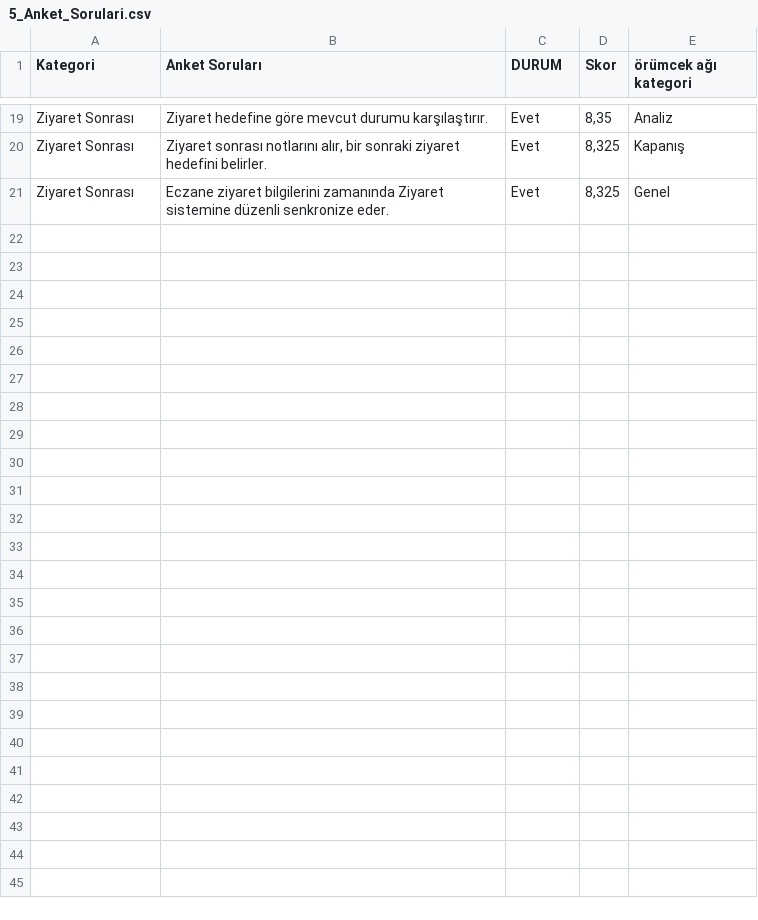
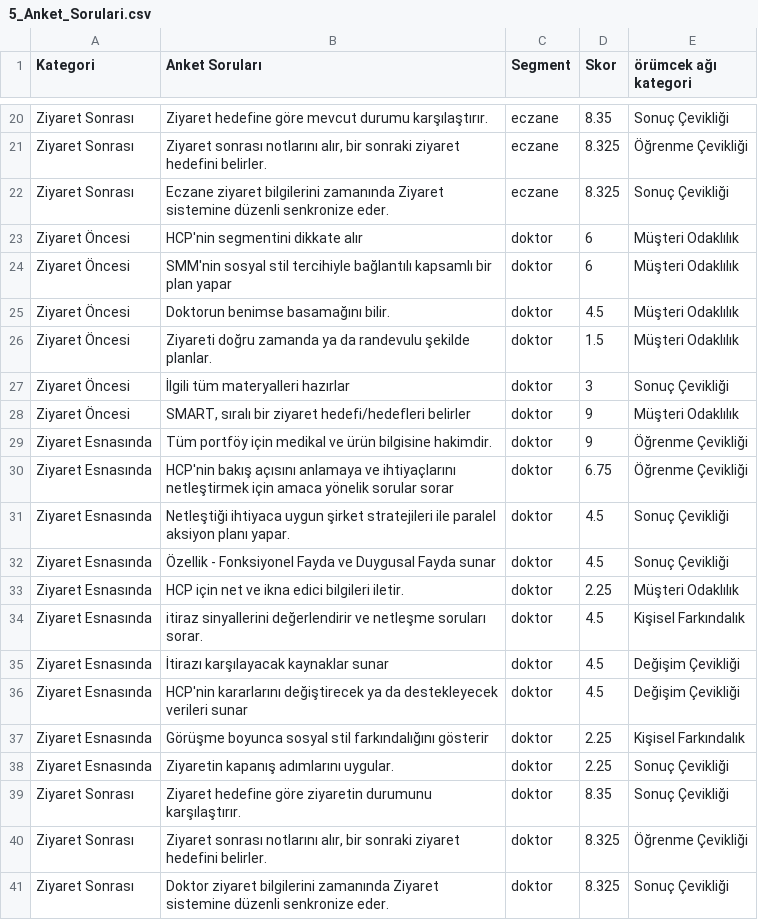
Before and after one commit to karauguz/field-eval-app-v2, a CSV file: data/5_Anket_Sorulari.csv, drawn as a sheet; only a part is shown, gaps mark what is left out; addresses are those after the commit; the diff covers the shown part only; the diff names each change by its address in the sheet, - before the commit and + after, or states it on an @@ line.

```diff
--- a/data/5_Anket_Sorulari.csv
+++ b/data/5_Anket_Sorulari.csv
-C1: DURUM
+C1: Segment
-C20:C22 (Segment): Evet
+C20:C22 (Segment): eczane
-D20 (Skor): 8,35
+D20 (Skor): 8.35
-E20 (örümcek ağı kategori): Analiz
+E20 (örümcek ağı kategori): Sonuç Çevikliği
-D21:D22 (Skor): 8,325
+D21:D22 (Skor): 8.325
-E21 (örümcek ağı kategori): Kapanış
+E21 (örümcek ağı kategori): Öğrenme Çevikliği
-E22 (örümcek ağı kategori): Genel
+E22 (örümcek ağı kategori): Sonuç Çevikliği
+row 23: Ziyaret Öncesi | HCP'nin segmentini dikkate alır | doktor | 6 | Müşteri Odaklılık
+row 24: Ziyaret Öncesi | SMM'nin sosyal stil tercihiyle bağlantılı kapsamlı bir plan yapar | doktor | 6 | Müşteri Odaklılık
+row 25: Ziyaret Öncesi | Doktorun benimse basamağını bilir. | doktor | 4.5 | Müşteri Odaklılık
+row 26: Ziyaret Öncesi | Ziyareti doğru zamanda ya da randevulu şekilde planlar. | doktor | 1.5 | Müşteri Odaklılık
+row 27: Ziyaret Öncesi | İlgili tüm materyalleri hazırlar | doktor | 3 | Sonuç Çevikliği
+row 28: Ziyaret Öncesi | SMART, sıralı bir ziyaret hedefi/hedefleri belirler | doktor | 9 | Müşteri Odaklılık
+row 29: Ziyaret Esnasında | Tüm portföy için medikal ve ürün bilgisine hakimdir. | doktor | 9 | Öğrenme Çevikliği
+row 30: Ziyaret Esnasında | HCP'nin bakış açısını anlamaya ve ihtiyaçlarını netleştirmek için amaca yönelik sorular sorar | doktor | 6.75 | Öğrenme Çevikliği
+row 31: Ziyaret Esnasında | Netleştiği ihtiyaca uygun şirket stratejileri ile paralel aksiyon planı yapar. | doktor | 4.5 | Sonuç Çevikliği
+row 32: Ziyaret Esnasında | Özellik - Fonksiyonel Fayda ve Duygusal Fayda sunar | doktor | 4.5 | Sonuç Çevikliği
+row 33: Ziyaret Esnasında | HCP için net ve ikna edici bilgileri iletir. | doktor | 2.25 | Müşteri Odaklılık
+row 34: Ziyaret Esnasında | itiraz sinyallerini değerlendirir ve netleşme soruları sorar. | doktor | 4.5 | Kişisel Farkındalık
+row 35: Ziyaret Esnasında | İtirazı karşılayacak kaynaklar sunar | doktor | 4.5 | Değişim Çevikliği
+row 36: Ziyaret Esnasında | HCP'nin kararlarını değiştirecek ya da destekleyecek verileri sunar | doktor | 4.5 | Değişim Çevikliği
+row 37: Ziyaret Esnasında | Görüşme boyunca sosyal stil farkındalığını gösterir | doktor | 2.25 | Kişisel Farkındalık
+row 38: Ziyaret Esnasında | Ziyaretin kapanış adımlarını uygular. | doktor | 2.25 | Sonuç Çevikliği
+row 39: Ziyaret Sonrası | Ziyaret hedefine göre ziyaretin durumunu karşılaştırır. | doktor | 8.35 | Sonuç Çevikliği
+row 40: Ziyaret Sonrası | Ziyaret sonrası notlarını alır, bir sonraki ziyaret hedefini belirler. | doktor | 8.325 | Öğrenme Çevikliği
+row 41: Ziyaret Sonrası | Doktor ziyaret bilgilerini zamanında Ziyaret sistemine düzenli senkronize eder. | doktor | 8.325 | Sonuç Çevikliği
```
Also changed, not shown: 1 added row and 50 edited cells elsewhere in this file, data/6_Mudur_Sifreler.csv, 9 other files.
